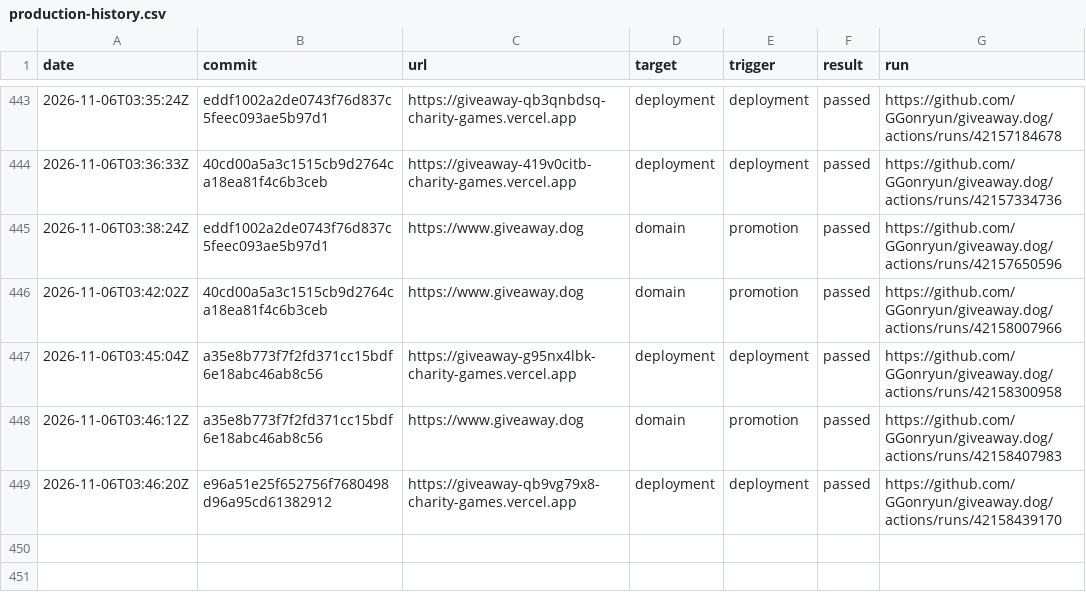
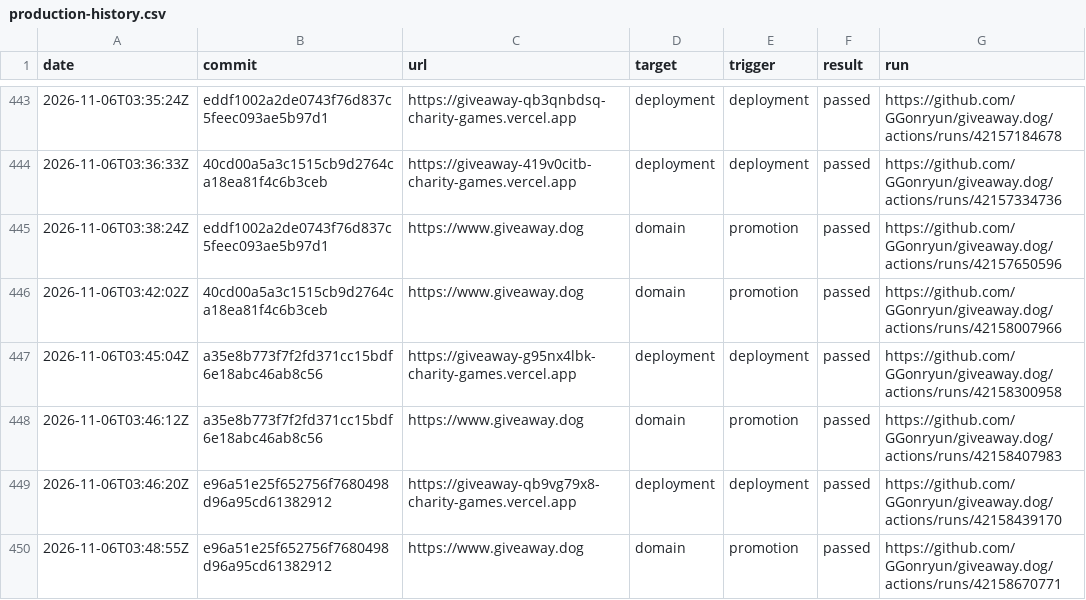
Before and after one commit to GGonryun/giveaway.dog, a CSV file: production-history.csv, drawn as a sheet; only a part is shown, gaps mark what is left out; the diff names each change by its address in the sheet, - before the commit and + after, or states it on an @@ line.

```diff
--- a/production-history.csv
+++ b/production-history.csv
+row 450: 2026-11-06T03:48:55Z | e96a51e25f652756f7680498d96a95cd61382912 | https://www.giveaway.dog | domain | promotion | passed | https://github.com/GGonryun/giveaway.dog/actions/runs/42158670771
```
